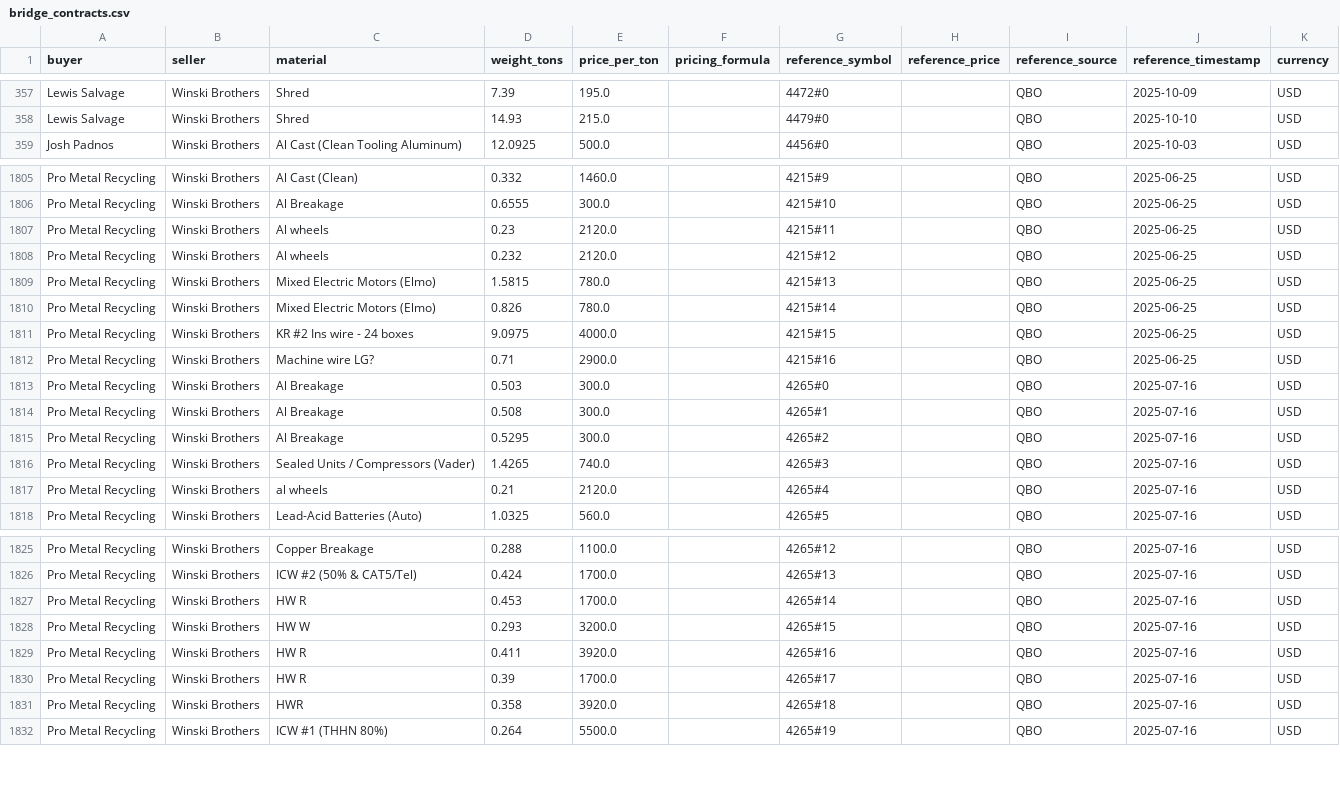
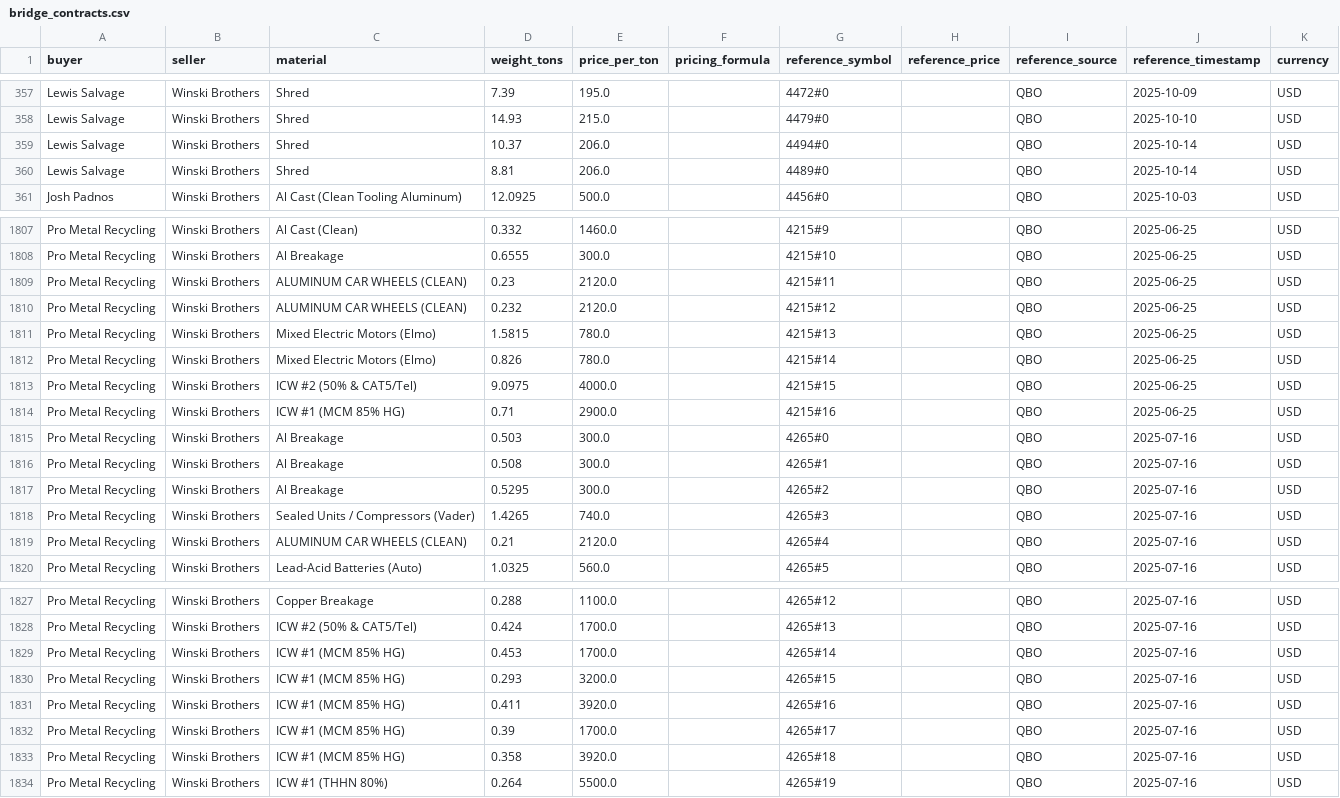
Before and after one commit to tb454/Atlas, a CSV file: qbo_out/bridge_contracts.csv, drawn as a sheet; only a part is shown, gaps mark what is left out; the diff covers the shown part only.

Commit message:
modified:   qbo_out/bridge_contracts.csv 	modified:   qbo_out/bridge_contracts.ndjson 	modified:   qbo_out/bridge_invoices.csv 	modified:   qbo_out/material_map.csv 	deleted:    qbo_out/unmapped_materials.csv

```diff
--- a/qbo_out/bridge_contracts.csv
+++ b/qbo_out/bridge_contracts.csv
@@ -358,2 +358,4 @@ Lewis Salvage,Winski Brothers,Shred,7.39,195.0,,4472#0,,QBO,2025-10-09,USD
 Lewis Salvage,Winski Brothers,Shred,14.93,215.0,,4479#0,,QBO,2025-10-10,USD
+Lewis Salvage,Winski Brothers,Shred,10.37,206.0,,4494#0,,QBO,2025-10-14,USD
+Lewis Salvage,Winski Brothers,Shred,8.81,206.0,,4489#0,,QBO,2025-10-14,USD
 Josh Padnos,Winski Brothers,Al Cast (Clean Tooling Aluminum),12.0925,500.0,,4456#0,,QBO,2025-10-03,USD
@@ -1806,8 +1808,8 @@ Pro Metal Recycling,Winski Brothers,Al Cast (Clean),0.332,1460.0,,4215#9,,QBO,20
 Pro Metal Recycling,Winski Brothers,Al Breakage,0.6555,300.0,,4215#10,,QBO,2025-06-25,USD
-Pro Metal Recycling,Winski Brothers,Al wheels,0.23,2120.0,,4215#11,,QBO,2025-06-25,USD
-Pro Metal Recycling,Winski Brothers,Al wheels,0.232,2120.0,,4215#12,,QBO,2025-06-25,USD
+Pro Metal Recycling,Winski Brothers,ALUMINUM CAR WHEELS (CLEAN),0.23,2120.0,,4215#11,,QBO,2025-06-25,USD
+Pro Metal Recycling,Winski Brothers,ALUMINUM CAR WHEELS (CLEAN),0.232,2120.0,,4215#12,,QBO,2025-06-25,USD
 Pro Metal Recycling,Winski Brothers,Mixed Electric Motors (Elmo),1.5815,780.0,,4215#13,,QBO,2025-06-25,USD
 Pro Metal Recycling,Winski Brothers,Mixed Electric Motors (Elmo),0.826,780.0,,4215#14,,QBO,2025-06-25,USD
-Pro Metal Recycling,Winski Brothers,KR #2 Ins wire - 24 boxes,9.0975,4000.0,,4215#15,,QBO,2025-06-25,USD
-Pro Metal Recycling,Winski Brothers,Machine wire LG?,0.71,2900.0,,4215#16,,QBO,2025-06-25,USD
+Pro Metal Recycling,Winski Brothers,ICW #2 (50% & CAT5/Tel),9.0975,4000.0,,4215#15,,QBO,2025-06-25,USD
+Pro Metal Recycling,Winski Brothers,ICW #1 (MCM 85% HG),0.71,2900.0,,4215#16,,QBO,2025-06-25,USD
 Pro Metal Recycling,Winski Brothers,Al Breakage,0.503,300.0,,4265#0,,QBO,2025-07-16,USD
@@ -1816,3 +1818,3 @@ Pro Metal Recycling,Winski Brothers,Al Breakage,0.5295,300.0,,4265#2,,QBO,2025-0
 Pro Metal Recycling,Winski Brothers,Sealed Units / Compressors (Vader),1.4265,740.0,,4265#3,,QBO,2025-07-16,USD
-Pro Metal Recycling,Winski Brothers,al wheels,0.21,2120.0,,4265#4,,QBO,2025-07-16,USD
+Pro Metal Recycling,Winski Brothers,ALUMINUM CAR WHEELS (CLEAN),0.21,2120.0,,4265#4,,QBO,2025-07-16,USD
 Pro Metal Recycling,Winski Brothers,Lead-Acid Batteries (Auto),1.0325,560.0,,4265#5,,QBO,2025-07-16,USD
@@ -1826,7 +1828,7 @@ Pro Metal Recycling,Winski Brothers,Copper Breakage,0.288,1100.0,,4265#12,,QBO,2
 Pro Metal Recycling,Winski Brothers,ICW #2 (50% & CAT5/Tel),0.424,1700.0,,4265#13,,QBO,2025-07-16,USD
-Pro Metal Recycling,Winski Brothers,HW R,0.453,1700.0,,4265#14,,QBO,2025-07-16,USD
-Pro Metal Recycling,Winski Brothers,HW W,0.293,3200.0,,4265#15,,QBO,2025-07-16,USD
-Pro Metal Recycling,Winski Brothers,HW R,0.411,3920.0,,4265#16,,QBO,2025-07-16,USD
-Pro Metal Recycling,Winski Brothers,HW R,0.39,1700.0,,4265#17,,QBO,2025-07-16,USD
-Pro Metal Recycling,Winski Brothers,HWR,0.358,3920.0,,4265#18,,QBO,2025-07-16,USD
+Pro Metal Recycling,Winski Brothers,ICW #1 (MCM 85% HG),0.453,1700.0,,4265#14,,QBO,2025-07-16,USD
+Pro Metal Recycling,Winski Brothers,ICW #1 (MCM 85% HG),0.293,3200.0,,4265#15,,QBO,2025-07-16,USD
+Pro Metal Recycling,Winski Brothers,ICW #1 (MCM 85% HG),0.411,3920.0,,4265#16,,QBO,2025-07-16,USD
+Pro Metal Recycling,Winski Brothers,ICW #1 (MCM 85% HG),0.39,1700.0,,4265#17,,QBO,2025-07-16,USD
+Pro Metal Recycling,Winski Brothers,ICW #1 (MCM 85% HG),0.358,3920.0,,4265#18,,QBO,2025-07-16,USD
 Pro Metal Recycling,Winski Brothers,ICW #1 (THHN 80%),0.264,5500.0,,4265#19,,QBO,2025-07-16,USD
```
Also changed, not shown: 33 edited cells elsewhere in this file, qbo_out/bridge_invoices.csv, qbo_out/material_map.csv, 2 other files.
